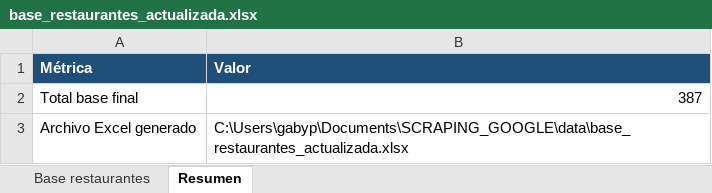
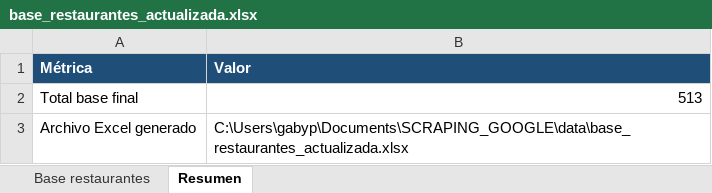
Before and after one commit to operaciones-mcparking/scraping-google-restaurantes, an Excel workbook: data/base_restaurantes_actualizada.xlsx, sheet Resumen, drawn as a sheet; values as stored, in another font and other column widths than the file's, no borders; the diff names each change by its address in the sheet, - before the commit and + after, or states it on an @@ line.

```diff
--- a/data/base_restaurantes_actualizada.xlsx (sheet Resumen)
+++ b/data/base_restaurantes_actualizada.xlsx (sheet Resumen)
-B2 (Valor): 387
+B2 (Valor): 513
```
Also changed, not shown: sheet Base restaurantes, data/incremental/incremental_01_las_condes_manual.xlsx, data/incremental/incremental_02_vitacura_manual.xlsx, 47 other files.
